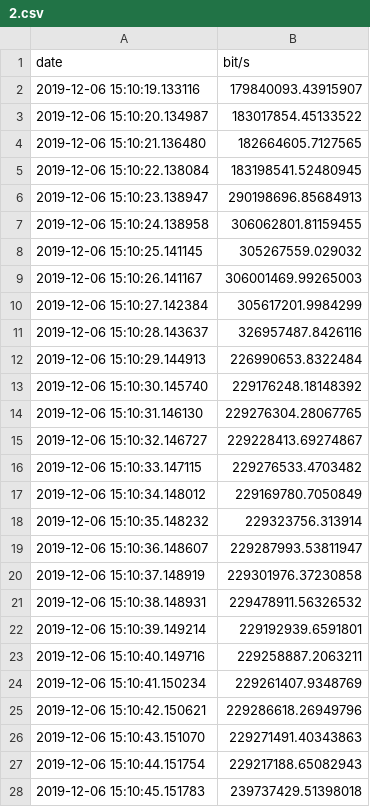
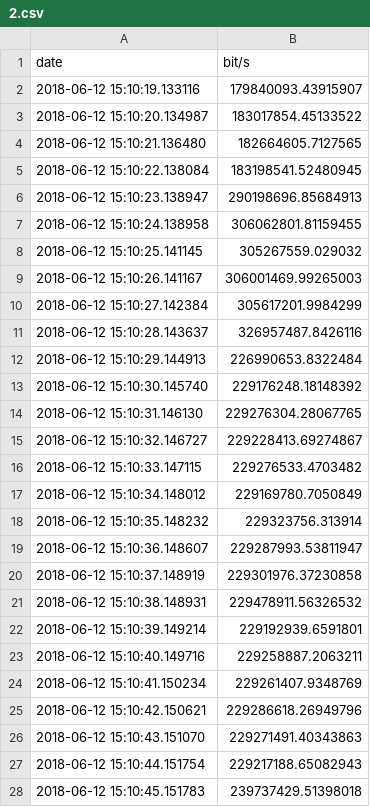
Before and after one commit to FranciscoKnebel/aa_redes, a CSV file: 2.csv, drawn as a sheet; only a part is shown; the diff covers the shown part only.

```diff
--- a/2.csv
+++ b/2.csv
@@ -1,28 +1,28 @@
 date,bit/s
-2019-12-06 15:10:19.133116,179840093.43915907
-2019-12-06 15:10:20.134987,183017854.45133522
-2019-12-06 15:10:21.136480,182664605.7127565
-2019-12-06 15:10:22.138084,183198541.52480945
-2019-12-06 15:10:23.138947,290198696.85684913
-2019-12-06 15:10:24.138958,306062801.81159455
-2019-12-06 15:10:25.141145,305267559.029032
-2019-12-06 15:10:26.141167,306001469.99265003
-2019-12-06 15:10:27.142384,305617201.9984299
-2019-12-06 15:10:28.143637,326957487.8426116
-2019-12-06 15:10:29.144913,226990653.8322484
-2019-12-06 15:10:30.145740,229176248.18148392
-2019-12-06 15:10:31.146130,229276304.28067765
-2019-12-06 15:10:32.146727,229228413.69274867
-2019-12-06 15:10:33.147115,229276533.4703482
-2019-12-06 15:10:34.148012,229169780.7050849
-2019-12-06 15:10:35.148232,229323756.313914
-2019-12-06 15:10:36.148607,229287993.53811947
-2019-12-06 15:10:37.148919,229301976.37230858
-2019-12-06 15:10:38.148931,229478911.56326532
-2019-12-06 15:10:39.149214,229192939.6591801
-2019-12-06 15:10:40.149716,229258887.2063211
-2019-12-06 15:10:41.150234,229261407.9348769
-2019-12-06 15:10:42.150621,229286618.26949796
-2019-12-06 15:10:43.151070,229271491.40343863
-2019-12-06 15:10:44.151754,229217188.65082943
-2019-12-06 15:10:45.151783,239737429.51398018
+2018-06-12 15:10:19.133116,179840093.43915907
+2018-06-12 15:10:20.134987,183017854.45133522
+2018-06-12 15:10:21.136480,182664605.7127565
+2018-06-12 15:10:22.138084,183198541.52480945
+2018-06-12 15:10:23.138947,290198696.85684913
+2018-06-12 15:10:24.138958,306062801.81159455
+2018-06-12 15:10:25.141145,305267559.029032
+2018-06-12 15:10:26.141167,306001469.99265003
+2018-06-12 15:10:27.142384,305617201.9984299
+2018-06-12 15:10:28.143637,326957487.8426116
+2018-06-12 15:10:29.144913,226990653.8322484
+2018-06-12 15:10:30.145740,229176248.18148392
+2018-06-12 15:10:31.146130,229276304.28067765
+2018-06-12 15:10:32.146727,229228413.69274867
+2018-06-12 15:10:33.147115,229276533.4703482
+2018-06-12 15:10:34.148012,229169780.7050849
+2018-06-12 15:10:35.148232,229323756.313914
+2018-06-12 15:10:36.148607,229287993.53811947
+2018-06-12 15:10:37.148919,229301976.37230858
+2018-06-12 15:10:38.148931,229478911.56326532
+2018-06-12 15:10:39.149214,229192939.6591801
+2018-06-12 15:10:40.149716,229258887.2063211
+2018-06-12 15:10:41.150234,229261407.9348769
+2018-06-12 15:10:42.150621,229286618.26949796
+2018-06-12 15:10:43.151070,229271491.40343863
+2018-06-12 15:10:44.151754,229217188.65082943
+2018-06-12 15:10:45.151783,239737429.51398018
```
Also changed, not shown: 5 edited cells elsewhere in this file, 1.csv, 3.csv, 3 other files.
